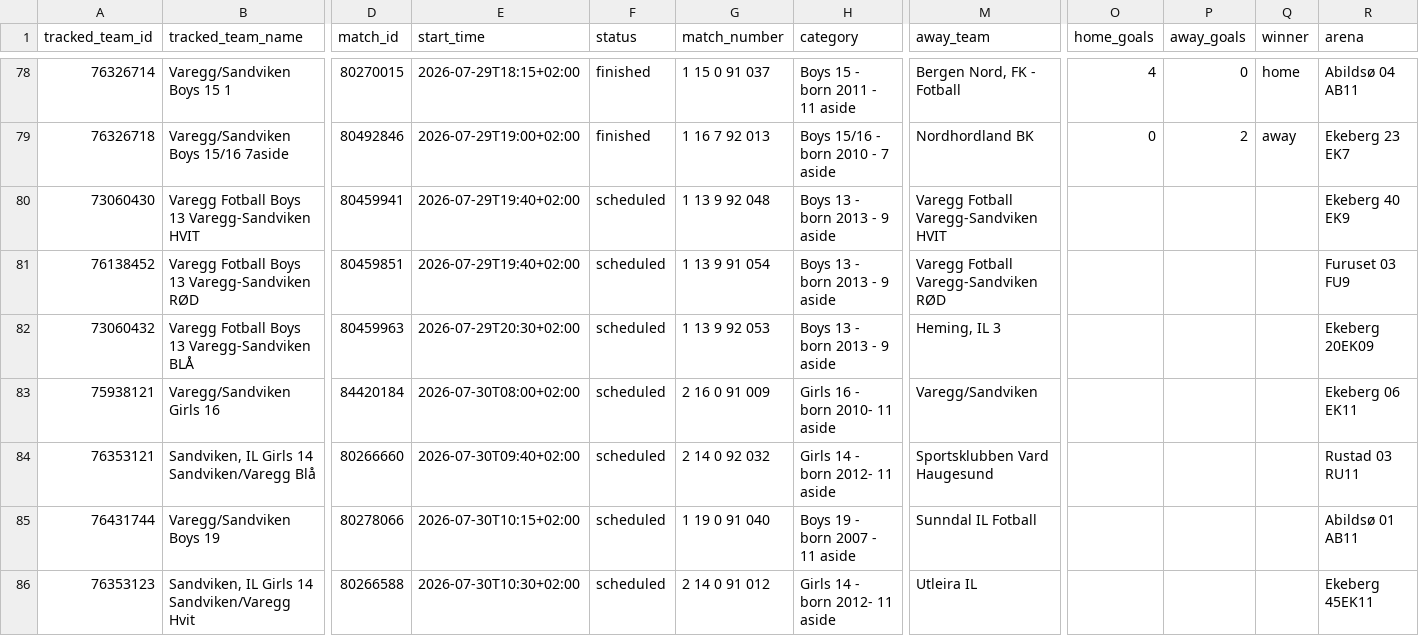
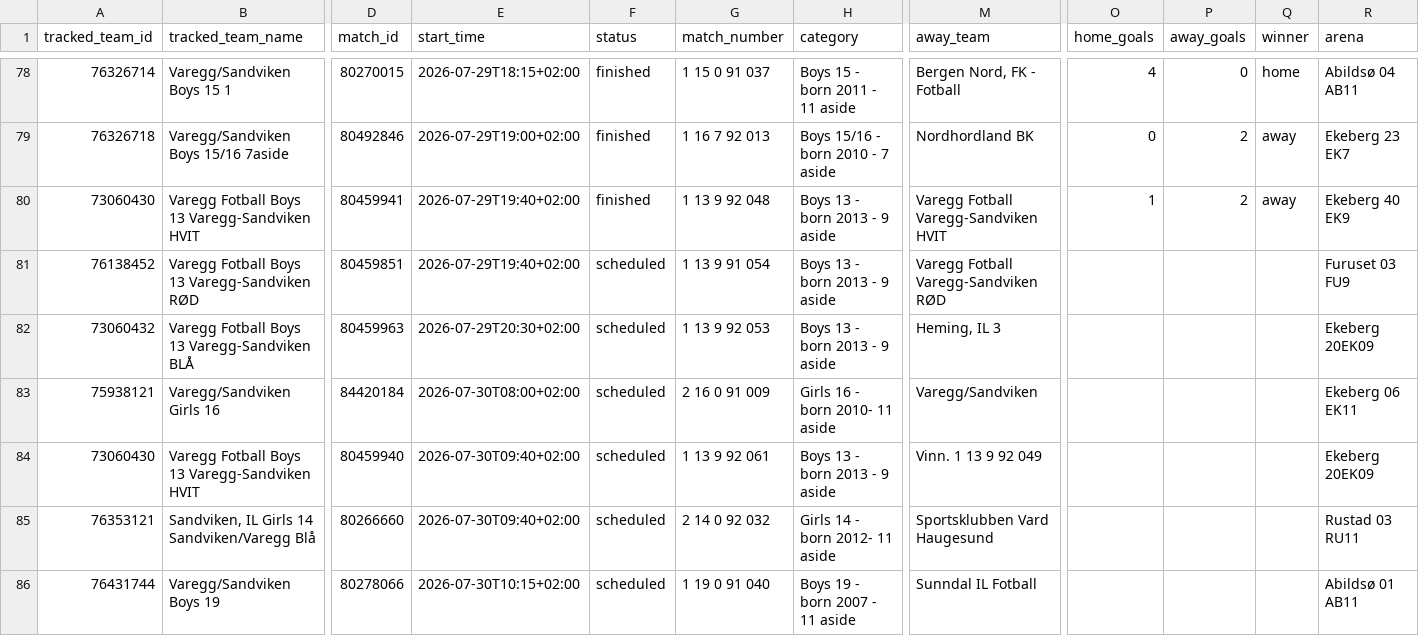
Before and after one commit to lambrechts/2026-norwaycup-resultater, a CSV file: data/results.csv, drawn as a sheet; only a part is shown, gaps mark what is left out; the shorter side is filled out with more unchanged rows; rows hold the shown columns only; the diff covers the shown part only; the diff names each change by its address in the sheet, - before the commit and + after, or states it on an @@ line.

```diff
--- a/data/results.csv
+++ b/data/results.csv
-F80 (status): scheduled
+F80 (status): finished
-O80 (home_goals): (empty)
+O80 (home_goals): 1
-P80 (away_goals): (empty)
+P80 (away_goals): 2
-Q80 (winner): (empty)
+Q80 (winner): away
+row 84: 73060430 | Varegg Fotball Boys 13 Varegg-Sandviken HVIT | 80459940 | 2026-07-30T09:40+02:00 | scheduled | 1 13 9 92 061 | Boys 13 - born 2013 - 9 aside | Vinn. 1 13 9 92 049 |  |  |  | Ekeberg 20EK09
```
Also changed, not shown: 2 edited cells elsewhere in this file.
